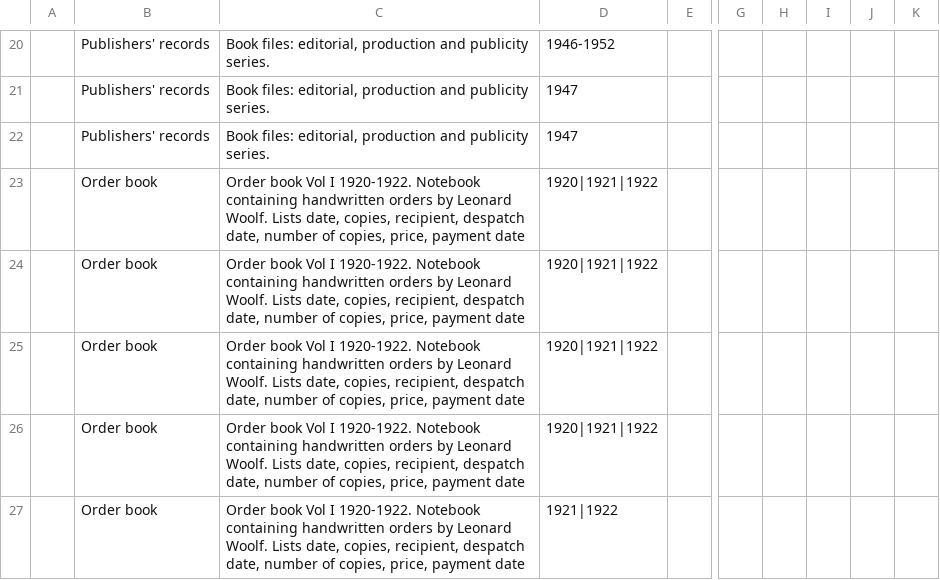
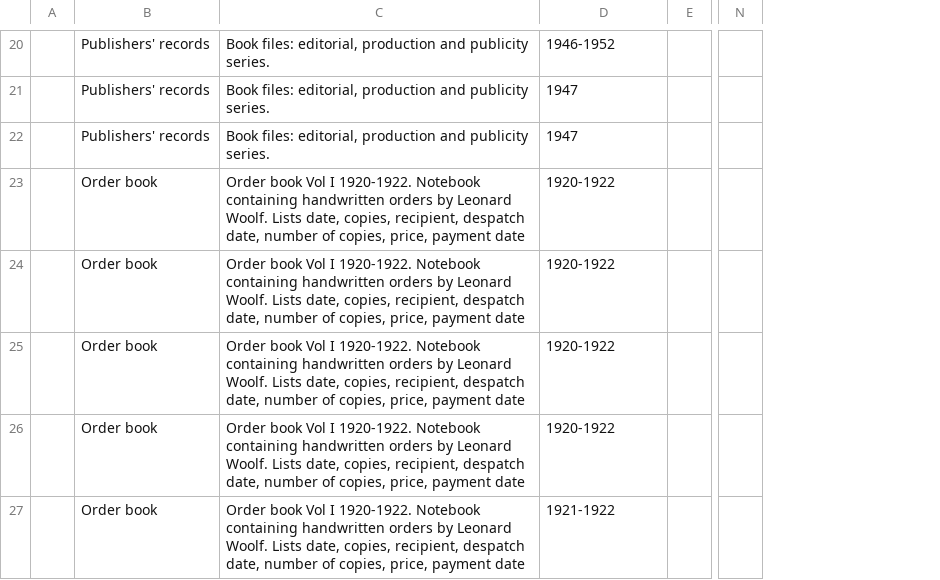
Before and after one commit to ModernistArchivePublishingProject/mapp, a CSV file: sites/all/modules/custom/mapp_data_import/data_sources/related_materials.csv, drawn as a sheet; only a part is shown, gaps mark what is left out; removed rows and columns are numbered as before the commit, all else as after; the diff covers the shown part only; the diff names each change by its address in the sheet, - before the commit and + after, or states it on an @@ line.

```diff
--- a/sites/all/modules/custom/mapp_data_import/data_sources/related_materials.csv
+++ b/sites/all/modules/custom/mapp_data_import/data_sources/related_materials.csv
-column G, empty
-column H, empty
-column I, empty
-column J, empty
-column K, empty
+column N, empty
-D23:D26: 1920|1921|1922
+D23:D26: 1920-1922
-D27: 1921|1922
+D27: 1921-1922
```
Also changed, not shown: 11 edited cells elsewhere in this file, 1 other file.
